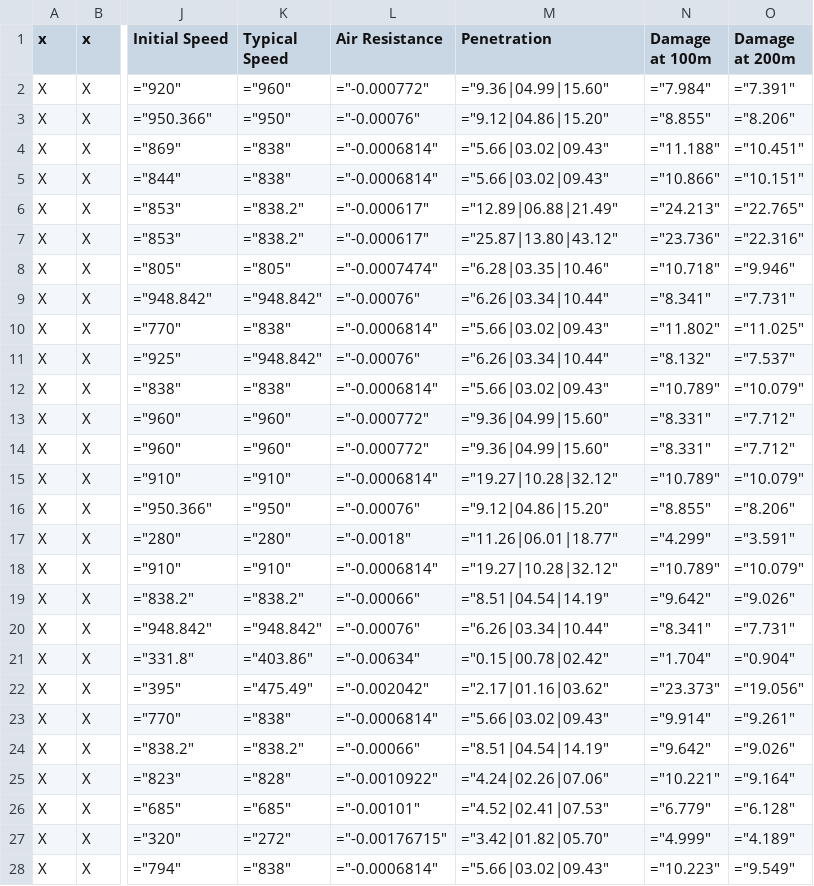
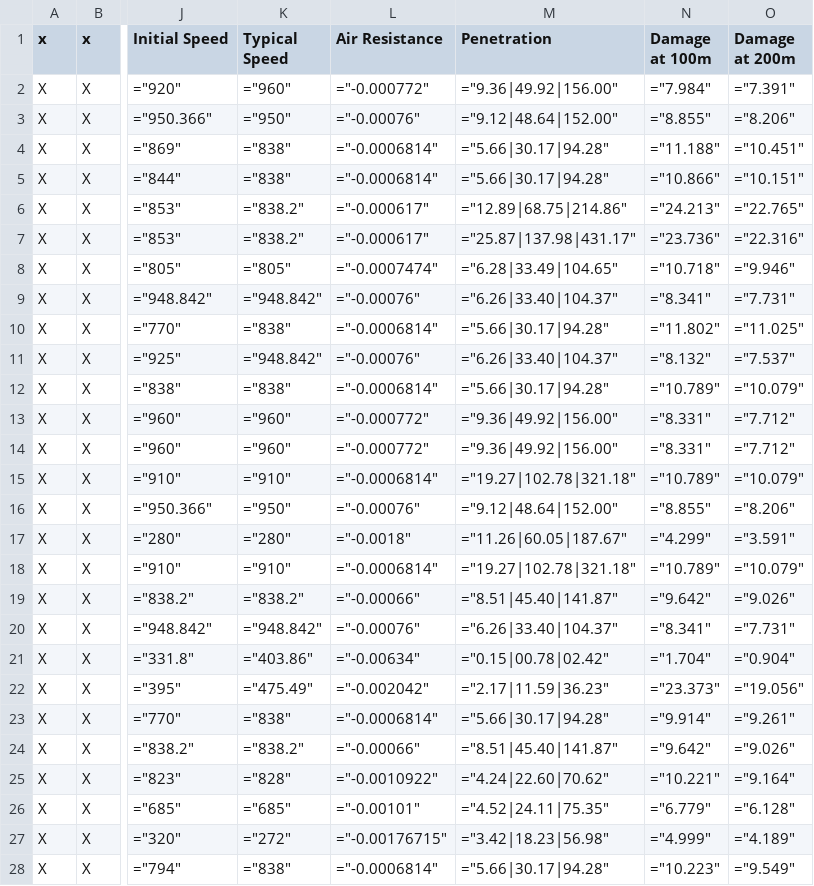
Before and after one commit to lukegotjellyfish/Arma-Class-Exporter, a CSV file: Exports/BluForWeaponExport.csv, drawn as a sheet; only a part is shown, gaps mark what is left out; the diff covers the shown part only; the diff names each change by its address in the sheet, - before the commit and + after, or states it on an @@ line.

Commit message:
Update BluForWeaponExport.csv

```diff
--- a/Exports/BluForWeaponExport.csv
+++ b/Exports/BluForWeaponExport.csv
-M2 (Penetration): ="9.36|04.99|15.60"
+M2 (Penetration): ="9.36|49.92|156.00"
-M3 (Penetration): ="9.12|04.86|15.20"
+M3 (Penetration): ="9.12|48.64|152.00"
-M4:M5 (Penetration): ="5.66|03.02|09.43"
+M4:M5 (Penetration): ="5.66|30.17|94.28"
-M6 (Penetration): ="12.89|06.88|21.49"
+M6 (Penetration): ="12.89|68.75|214.86"
-M7 (Penetration): ="25.87|13.80|43.12"
+M7 (Penetration): ="25.87|137.98|431.17"
-M8 (Penetration): ="6.28|03.35|10.46"
+M8 (Penetration): ="6.28|33.49|104.65"
-M9 (Penetration): ="6.26|03.34|10.44"
+M9 (Penetration): ="6.26|33.40|104.37"
-M10 (Penetration): ="5.66|03.02|09.43"
+M10 (Penetration): ="5.66|30.17|94.28"
-M11 (Penetration): ="6.26|03.34|10.44"
+M11 (Penetration): ="6.26|33.40|104.37"
-M12 (Penetration): ="5.66|03.02|09.43"
+M12 (Penetration): ="5.66|30.17|94.28"
-M13:M14 (Penetration): ="9.36|04.99|15.60"
+M13:M14 (Penetration): ="9.36|49.92|156.00"
-M15 (Penetration): ="19.27|10.28|32.12"
+M15 (Penetration): ="19.27|102.78|321.18"
-M16 (Penetration): ="9.12|04.86|15.20"
+M16 (Penetration): ="9.12|48.64|152.00"
-M17 (Penetration): ="11.26|06.01|18.77"
+M17 (Penetration): ="11.26|60.05|187.67"
-M18 (Penetration): ="19.27|10.28|32.12"
+M18 (Penetration): ="19.27|102.78|321.18"
-M19 (Penetration): ="8.51|04.54|14.19"
+M19 (Penetration): ="8.51|45.40|141.87"
-M20 (Penetration): ="6.26|03.34|10.44"
+M20 (Penetration): ="6.26|33.40|104.37"
-M22 (Penetration): ="2.17|01.16|03.62"
+M22 (Penetration): ="2.17|11.59|36.23"
-M23 (Penetration): ="5.66|03.02|09.43"
+M23 (Penetration): ="5.66|30.17|94.28"
-M24 (Penetration): ="8.51|04.54|14.19"
+M24 (Penetration): ="8.51|45.40|141.87"
-M25 (Penetration): ="4.24|02.26|07.06"
+M25 (Penetration): ="4.24|22.60|70.62"
-M26 (Penetration): ="4.52|02.41|07.53"
+M26 (Penetration): ="4.52|24.11|75.35"
-M27 (Penetration): ="3.42|01.82|05.70"
+M27 (Penetration): ="3.42|18.23|56.98"
-M28 (Penetration): ="5.66|03.02|09.43"
+M28 (Penetration): ="5.66|30.17|94.28"
```
Also changed, not shown: 7 edited cells elsewhere in this file.
